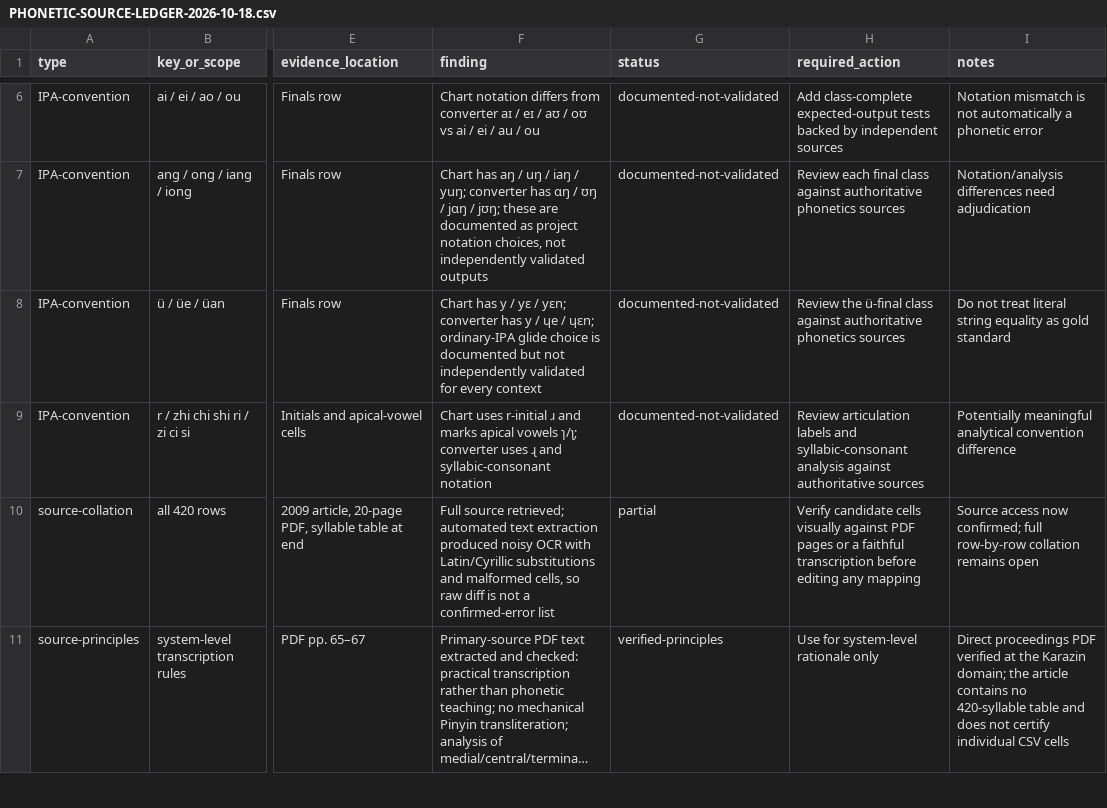
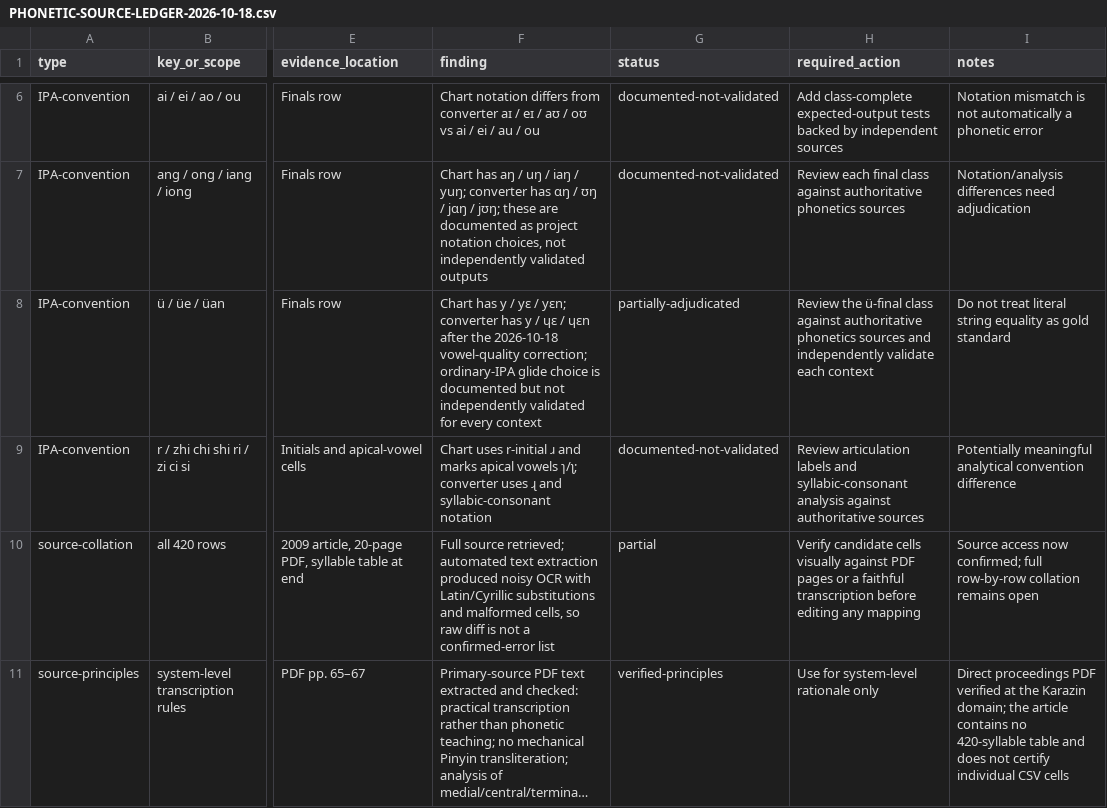
Before and after one commit to ClippyFirst/chinese-for-ukrainians, a CSV file: docs/PHONETIC-SOURCE-LEDGER-2026-10-18.csv, drawn as a sheet; only a part is shown, gaps mark what is left out; long unchanged cells end in …; the diff names each change by its address in the sheet, - before the commit and + after, or states it on an @@ line.

Commit message:
docs: keep IPA source ledger aligned with üe correction

```diff
--- a/docs/PHONETIC-SOURCE-LEDGER-2026-10-18.csv
+++ b/docs/PHONETIC-SOURCE-LEDGER-2026-10-18.csv
-F8 (finding): …y / ɥe / ɥɛn; ordinary-IPA glide…
+F8 (finding): …y / ɥɛ / ɥɛn after the 2026-10-18 vowel-quality correction; ordinary-IPA glide…
-G8 (status): documented-not-validated
+G8 (status): partially-adjudicated
-H8 (required_action): …phonetics sources
+H8 (required_action): …phonetics sources and independently validate each context
```
